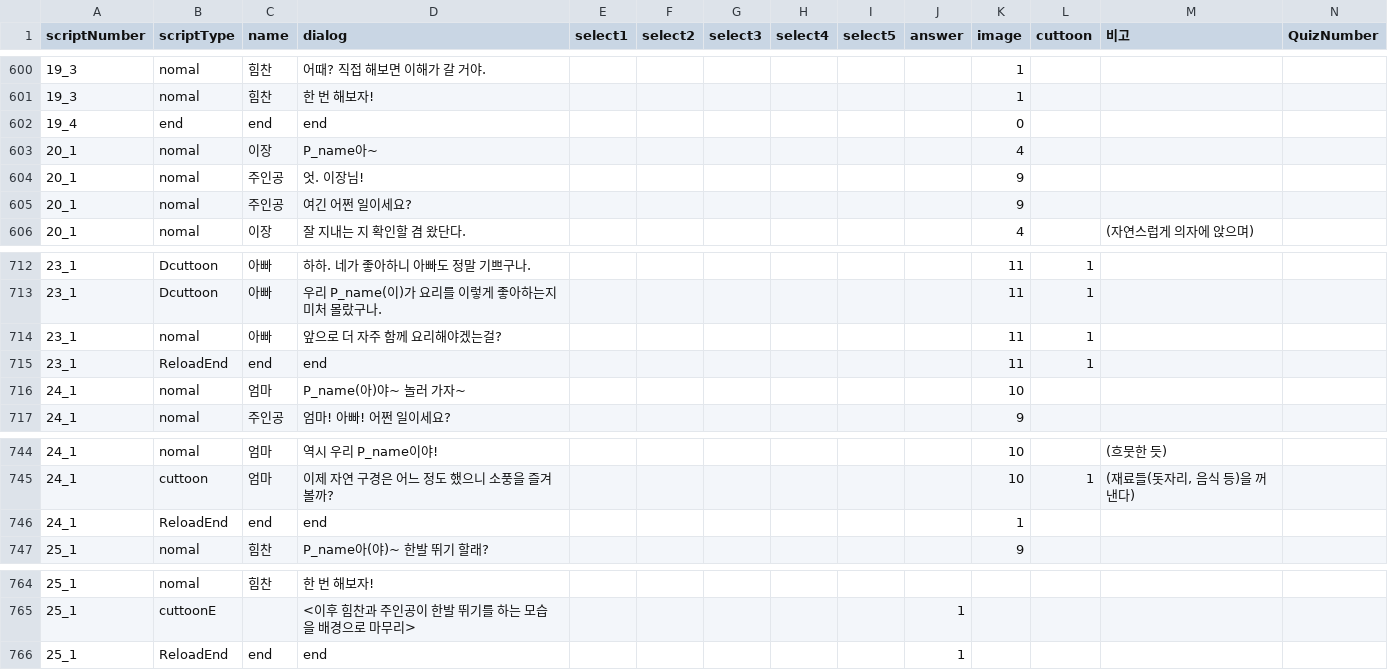
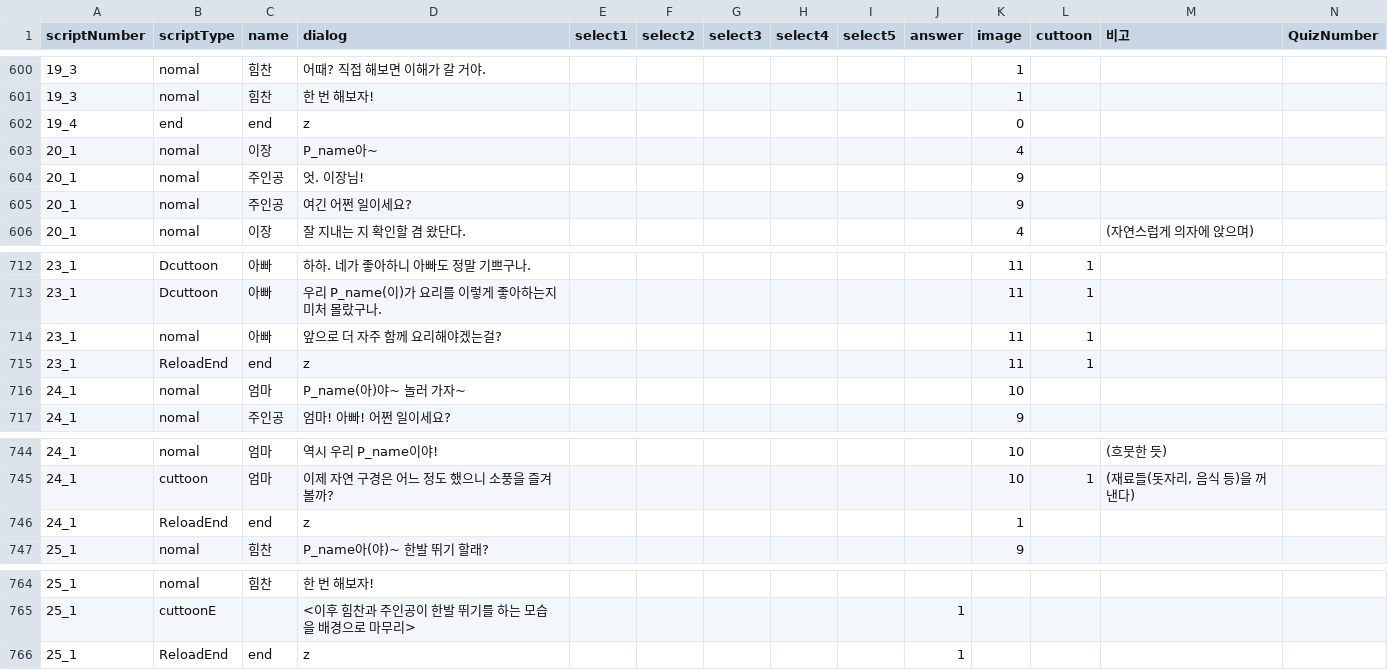
Before and after one commit to LHD-game/LoheldiGame, a CSV file: Loheldi_Project/Assets/Resources/Scripts/Quest/script.csv, drawn as a sheet; only a part is shown, gaps mark what is left out; the diff covers the shown part only.

```diff
--- a/Loheldi_Project/Assets/Resources/Scripts/Quest/script.csv
+++ b/Loheldi_Project/Assets/Resources/Scripts/Quest/script.csv
@@ -601,3 +601,3 @@
 19_3,nomal,힘찬,한 번 해보자!,,,,,,,1,,,
-19_4,end,end,end,,,,,,,0,,,
+19_4,end,end,z,,,,,,,0,,,
 20_1,nomal,이장,P_name아~,,,,,,,4,,,
@@ -714,3 +714,3 @@
 23_1,nomal,아빠,앞으로 더 자주 함께 요리해야겠는걸?,,,,,,,11,1,,
-23_1,ReloadEnd,end,end,,,,,,,11,1,,
+23_1,ReloadEnd,end,z,,,,,,,11,1,,
 24_1,nomal,엄마,P_name(아)야~ 놀러 가자~,,,,,,,10,,,
@@ -745,3 +745,3 @@
 24_1,cuttoon,엄마,이제 자연 구경은 어느 정도 했으니 소풍을 즐겨볼까?,,,,,,,10,1,"(재료들(돗자리, 음식 등)을 꺼낸다)",
-24_1,ReloadEnd,end,end,,,,,,,1,,,
+24_1,ReloadEnd,end,z,,,,,,,1,,,
 25_1,nomal,힘찬,P_name아(야)~ 한발 뛰기 할래?,,,,,,,9,,,
@@ -765,2 +765,2 @@
 25_1,cuttoonE,,<이후 힘찬과 주인공이 한발 뛰기를 하는 모습을 배경으로 마무리>,,,,,,1,,,,
-25_1,ReloadEnd,end,end,,,,,,1,,,,
+25_1,ReloadEnd,end,z,,,,,,1,,,,
```
Also changed, not shown: 11 edited cells elsewhere in this file, 21 other files.
